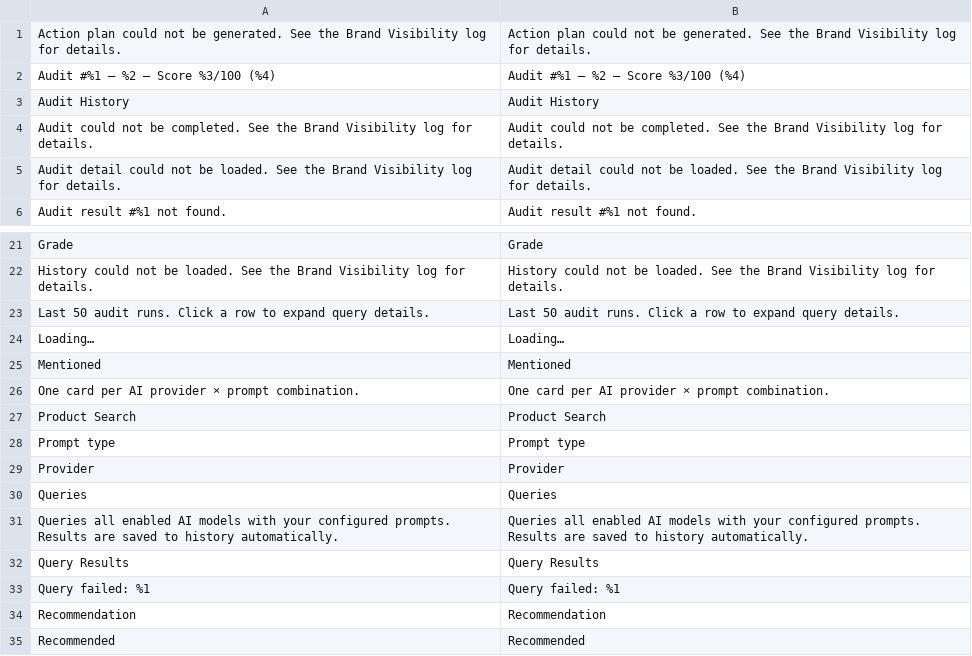
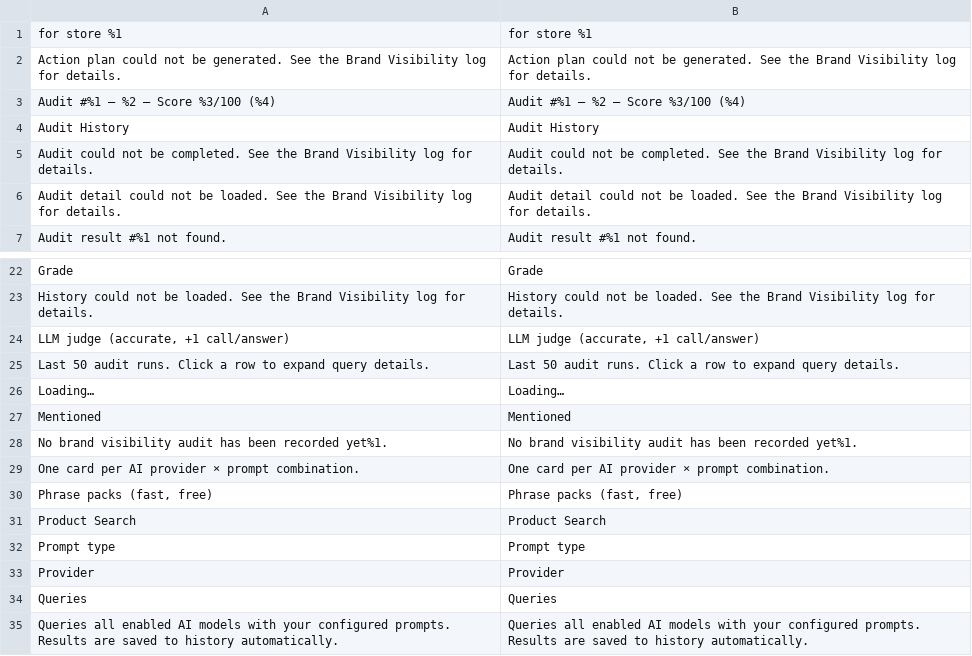
Before and after one commit to angeo-dev/module-aeo-brand-visibility, a CSV file: i18n/en_US.csv, drawn as a sheet; only a part is shown, gaps mark what is left out; the shorter side is filled out with more unchanged rows.

```diff
--- a/i18n/en_US.csv
+++ b/i18n/en_US.csv
@@ -1 +1,2 @@
+" for store %1"," for store %1"
 "Action plan could not be generated. See the Brand Visibility log for details.","Action plan could not be generated. See the Brand Visibility log for details."
@@ -22,2 +23,3 @@
 "History could not be loaded. See the Brand Visibility log for details.","History could not be loaded. See the Brand Visibility log for details."
+"LLM judge (accurate, +1 call/answer)","LLM judge (accurate, +1 call/answer)"
 "Last 50 audit runs. Click a row to expand query details.","Last 50 audit runs. Click a row to expand query details."
@@ -25,3 +27,5 @@
 "Mentioned","Mentioned"
+"No brand visibility audit has been recorded yet%1.","No brand visibility audit has been recorded yet%1."
 "One card per AI provider × prompt combination.","One card per AI provider × prompt combination."
+"Phrase packs (fast, free)","Phrase packs (fast, free)"
 "Product Search","Product Search"
```
Also changed, not shown: 29 other files.
